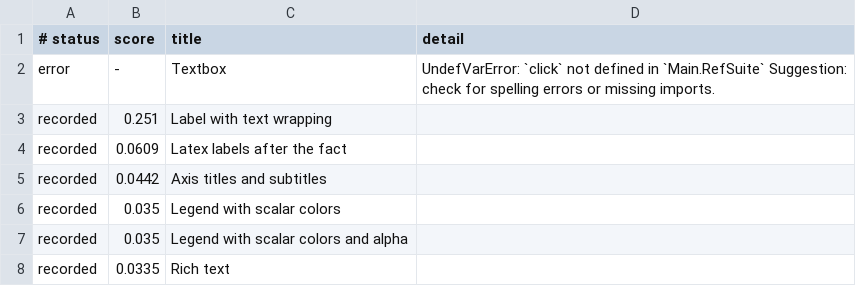
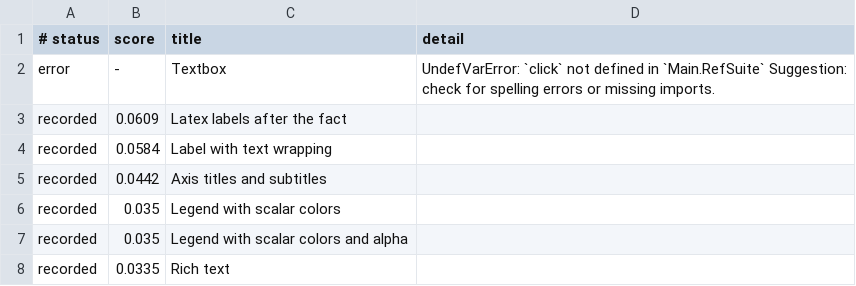
Before and after one commit to GroupTherapyOrg/WasmMakie.jl, a TSV file: reftests/scores_figures_and_makielayout.tsv, drawn as a sheet; only a part is shown.

```diff
--- a/reftests/scores_figures_and_makielayout.tsv
+++ b/reftests/scores_figures_and_makielayout.tsv
@@ -2,4 +2,4 @@
 error	-	Textbox	UndefVarError: `click` not defined in `Main.RefSuite` Suggestion: check for spelling errors or missing imports.
-recorded	0.251	Label with text wrapping	
 recorded	0.0609	Latex labels after the fact	
+recorded	0.0584	Label with text wrapping	
 recorded	0.0442	Axis titles and subtitles	
```
Also changed, not shown: reftests/scores_core_corpus.tsv, reftests/scores_examples2d.tsv, 1 other file.
